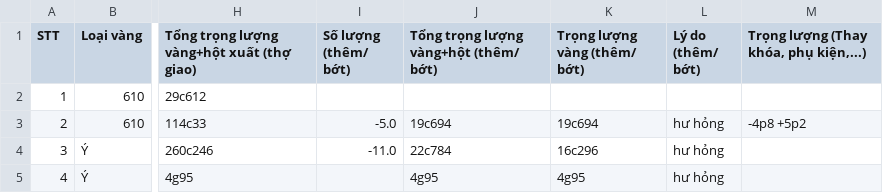
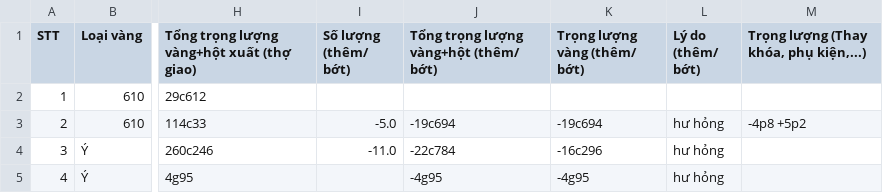
Before and after one commit to goldappversion4/HiepThanh_Data, a CSV file: source/data/page_BBXT/1/XT3_0c_20230831.csv, drawn as a sheet; only a part is shown, gaps mark what is left out; the diff names each change by its address in the sheet, - before the commit and + after, or states it on an @@ line.

Commit message:
Update XT3_0c_20230831.csv

```diff
--- a/source/data/page_BBXT/1/XT3_0c_20230831.csv
+++ b/source/data/page_BBXT/1/XT3_0c_20230831.csv
-J3: 19c694
+J3: -19c694
-K3 (Trọng lượng vàng (thêm/ bớt)): 19c694
+K3 (Trọng lượng vàng (thêm/ bớt)): -19c694
-J4: 22c784
+J4: -22c784
-K4 (Trọng lượng vàng (thêm/ bớt)): 16c296
+K4 (Trọng lượng vàng (thêm/ bớt)): -16c296
-J5: 4g95
+J5: -4g95
-K5 (Trọng lượng vàng (thêm/ bớt)): 4g95
+K5 (Trọng lượng vàng (thêm/ bớt)): -4g95
```
